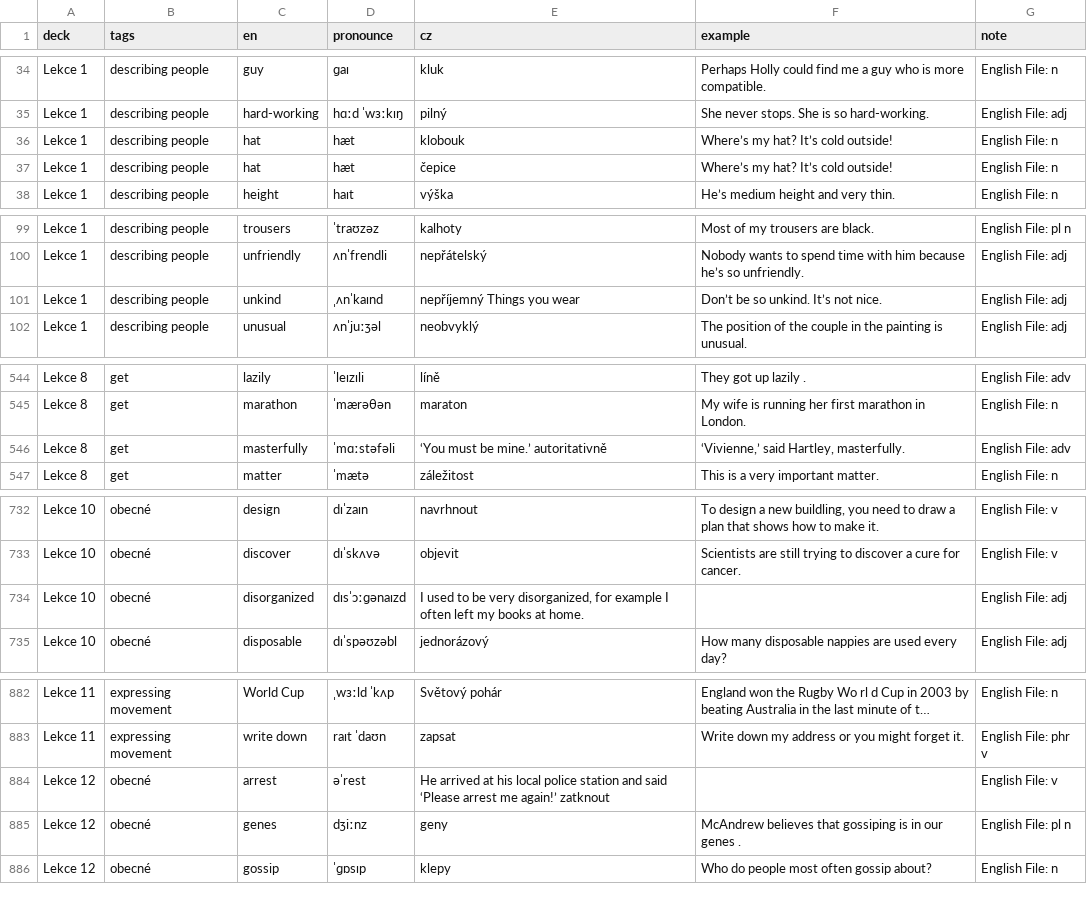
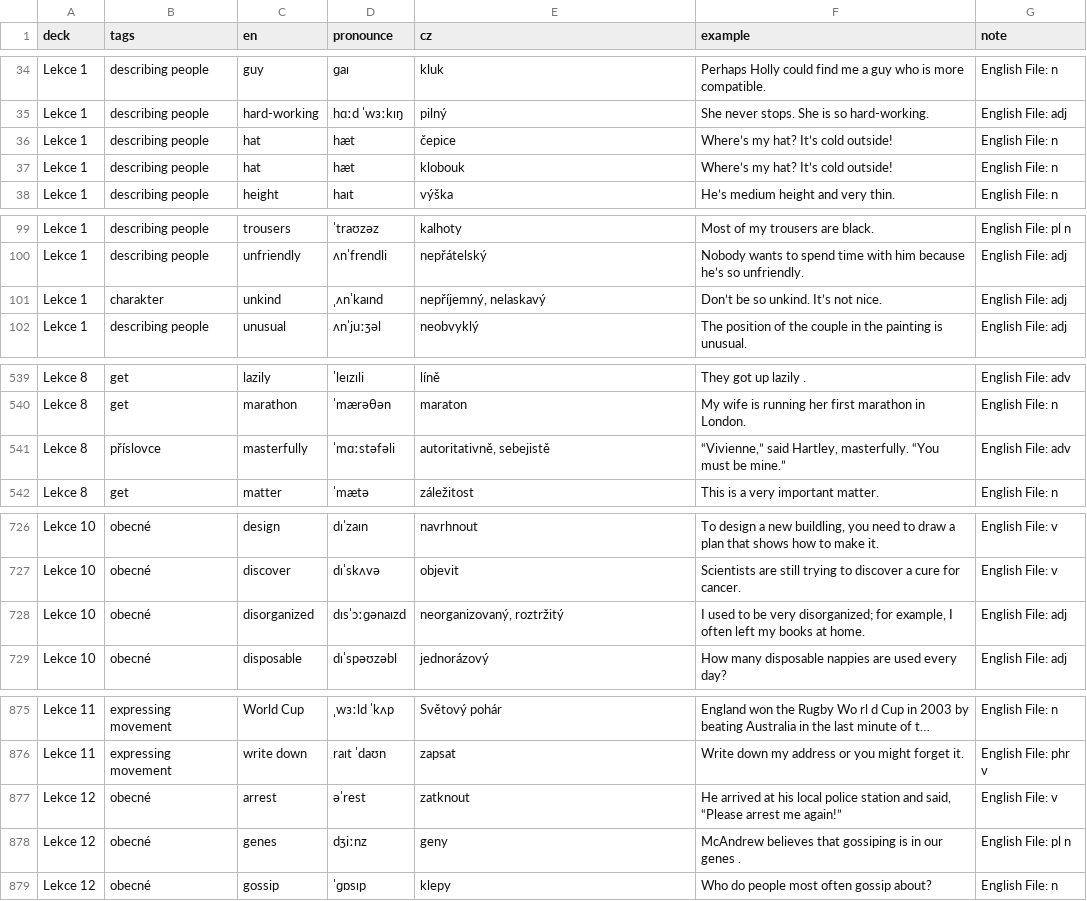
Before and after one commit to karelpopovic-wq/slovicka, a CSV file: data/default-vocab.csv, drawn as a sheet; only a part is shown, gaps mark what is left out; long unchanged cells end in …; addresses are those after the commit; the diff covers the shown part only; the diff names each change by its address in the sheet, - before the commit and + after, or states it on an @@ line.

```diff
--- a/data/default-vocab.csv
+++ b/data/default-vocab.csv
@@ row 37 moved to row 36: Lekce 1 @@
-B101 (tags): describing people
+B101 (tags): charakter
-E101 (cz): nepříjemný Things you wear
+E101 (cz): nepříjemný, nelaskavý
-B541 (tags): get
+B541 (tags): příslovce
-E541 (cz): ‘You must be mine.’ autoritativně
+E541 (cz): autoritativně, sebejistě
-F541 (example): ‘Vivienne,’ said Hartley, masterfully.
+F541 (example): “Vivienne,” said Hartley, masterfully. “You must be mine.”
-E728 (cz): I used to be very disorganized, for example I often left my books at home.
+E728 (cz): neorganizovaný, roztržitý
-F728 (example): (empty)
+F728 (example): I used to be very disorganized; for example, I often left my books at home.
-E877 (cz): He arrived at his local police station and said ‘Please arrest me again!’ zatknout
+E877 (cz): zatknout
-F877 (example): (empty)
+F877 (example): He arrived at his local police station and said, “Please arrest me again!”
```
Also changed, not shown: 7 removed rows, 1 moved row and 15 edited cells elsewhere in this file.
